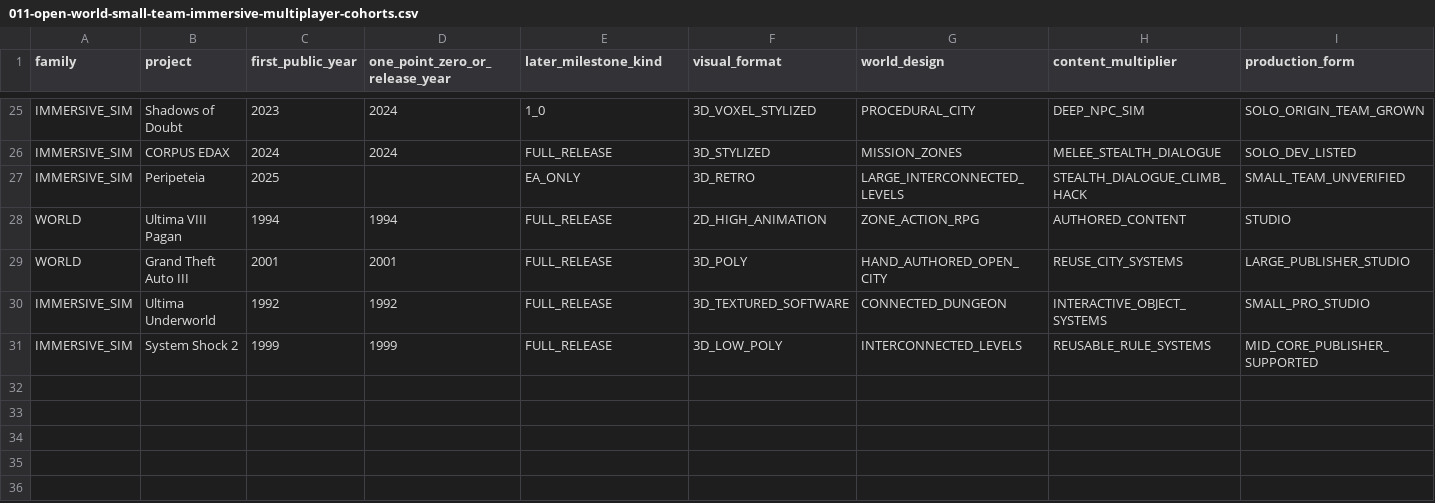
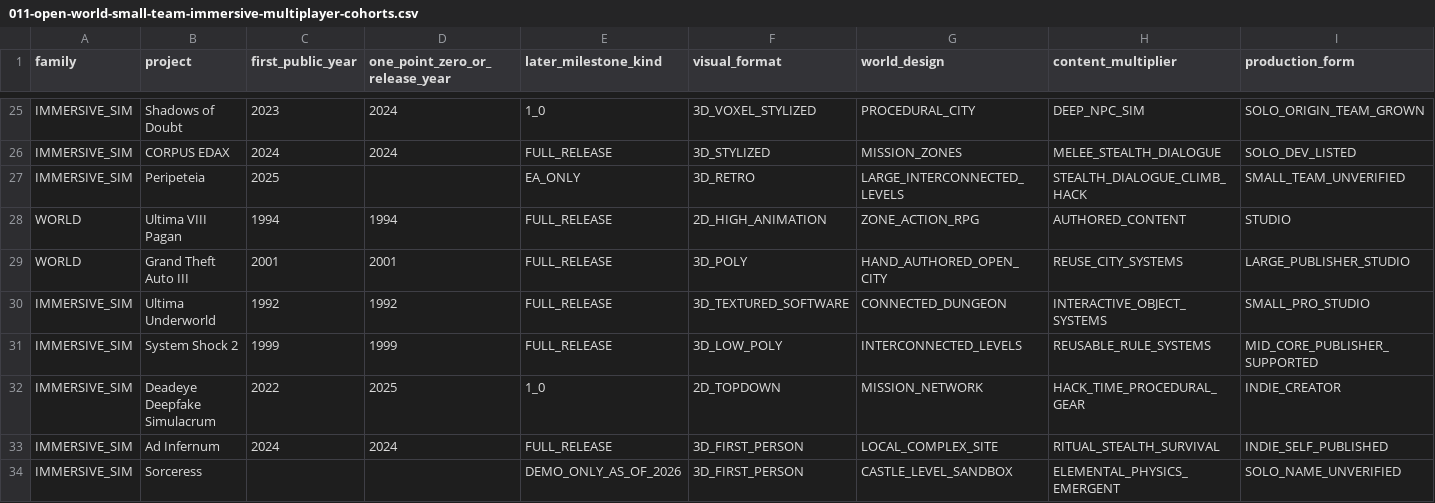
Before and after one commit to TrojanFighter/IndieGameLegendaryHeroes, a CSV file: cross-industry/industrial-revolutions/011-open-world-small-team-immersive-multiplayer-cohorts.csv, drawn as a sheet; only a part is shown, gaps mark what is left out; rows hold the shown columns only; the diff names each change by its address in the sheet, - before the commit and + after, or states it on an @@ line.

Commit message:
research: classify Deadeye as 2D systemic imsim, add 2024 Ad Infernum and unpublished Sorceress

```diff
--- a/cross-industry/industrial-revolutions/011-open-world-small-team-immersive-multiplayer-cohorts.csv
+++ b/cross-industry/industrial-revolutions/011-open-world-small-team-immersive-multiplayer-cohorts.csv
+row 32: IMMERSIVE_SIM | Deadeye Deepfake Simulacrum | 2022 | 2025 | 1_0 | 2D_TOPDOWN | MISSION_NETWORK | HACK_TIME_PROCEDURAL_GEAR | INDIE_CREATOR
+row 33: IMMERSIVE_SIM | Ad Infernum | 2024 | 2024 | FULL_RELEASE | 3D_FIRST_PERSON | LOCAL_COMPLEX_SITE | RITUAL_STEALTH_SURVIVAL | INDIE_SELF_PUBLISHED
+row 34: IMMERSIVE_SIM | Sorceress |  |  | DEMO_ONLY_AS_OF_2026 | 3D_FIRST_PERSON | CASTLE_LEVEL_SANDBOX | ELEMENTAL_PHYSICS_EMERGENT | SOLO_NAME_UNVERIFIED
```
